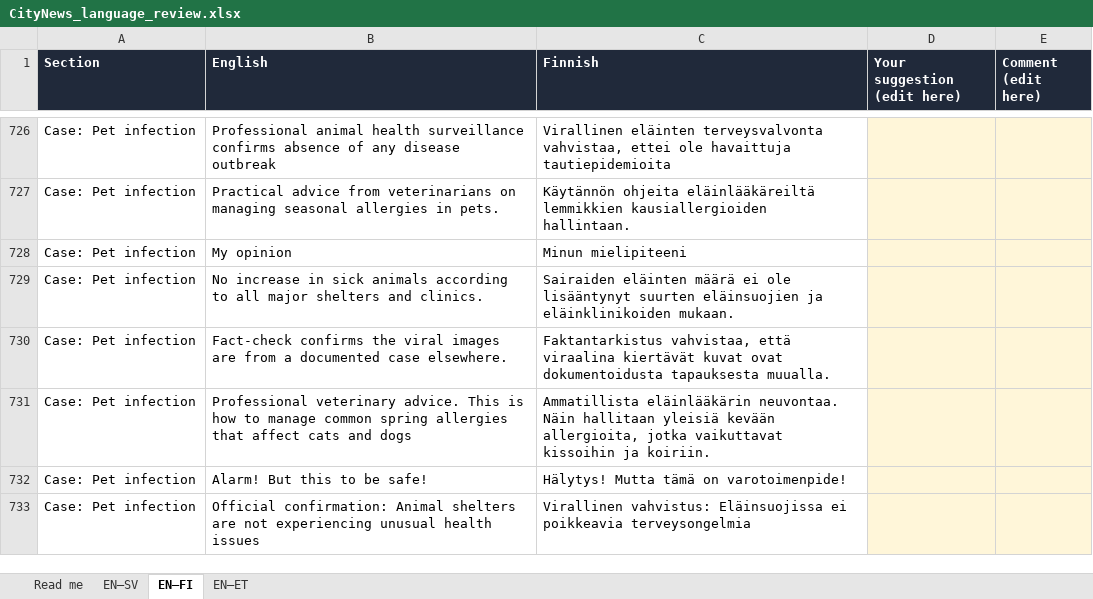
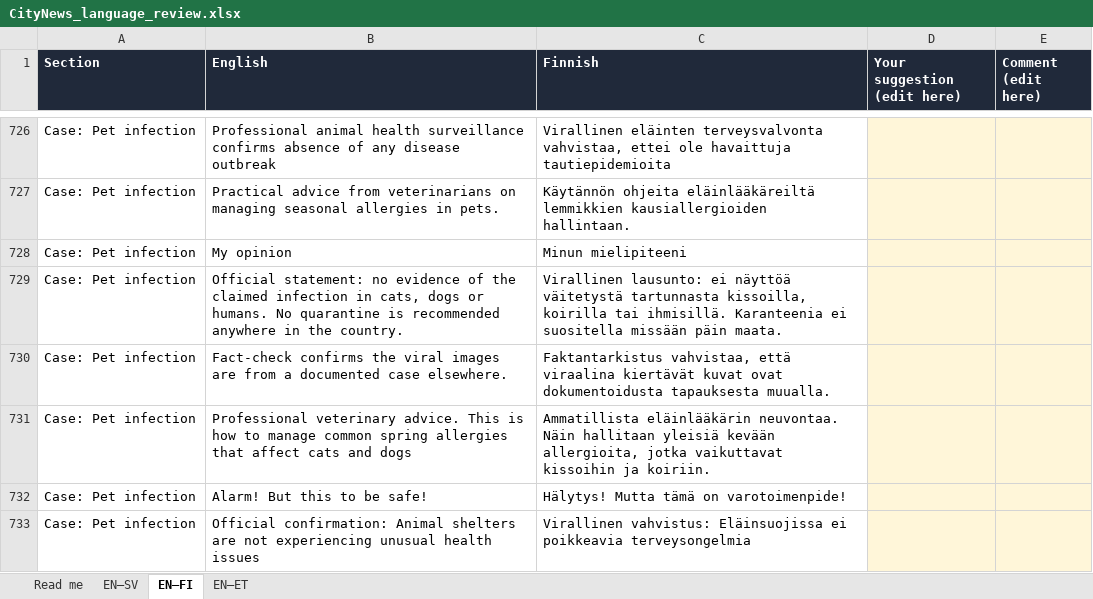
Before and after one commit to StevenBachelder/dove-city-newsroom-1, an Excel workbook: CityNews_language_review.xlsx, sheet EN–FI, drawn as a sheet; only a part is shown, gaps mark what is left out; values as stored, in another font and other column widths than the file's, no borders; the diff covers the shown part only; the diff names each change by its address in the sheet, - before the commit and + after, or states it on an @@ line.

```diff
--- a/CityNews_language_review.xlsx (sheet EN–FI)
+++ b/CityNews_language_review.xlsx (sheet EN–FI)
-B729 (English): No increase in sick animals according to all major shelters and clinics.
+B729 (English): Official statement: no evidence of the claimed infection in cats, dogs or humans. No quarantine is recommended anywhere in the country.
-C729 (Finnish): Sairaiden eläinten määrä ei ole lisääntynyt suurten eläinsuojien ja eläinklinikoiden mukaan.
+C729 (Finnish): Virallinen lausunto: ei näyttöä väitetystä tartunnasta kissoilla, koirilla tai ihmisillä. Karanteenia ei suositella missään päin maata.
```
Also changed, not shown: 3 added rows, 1 removed row and 22 edited cells elsewhere in this sheet, sheet EN–ET, sheet EN–SV, 8 other files.
